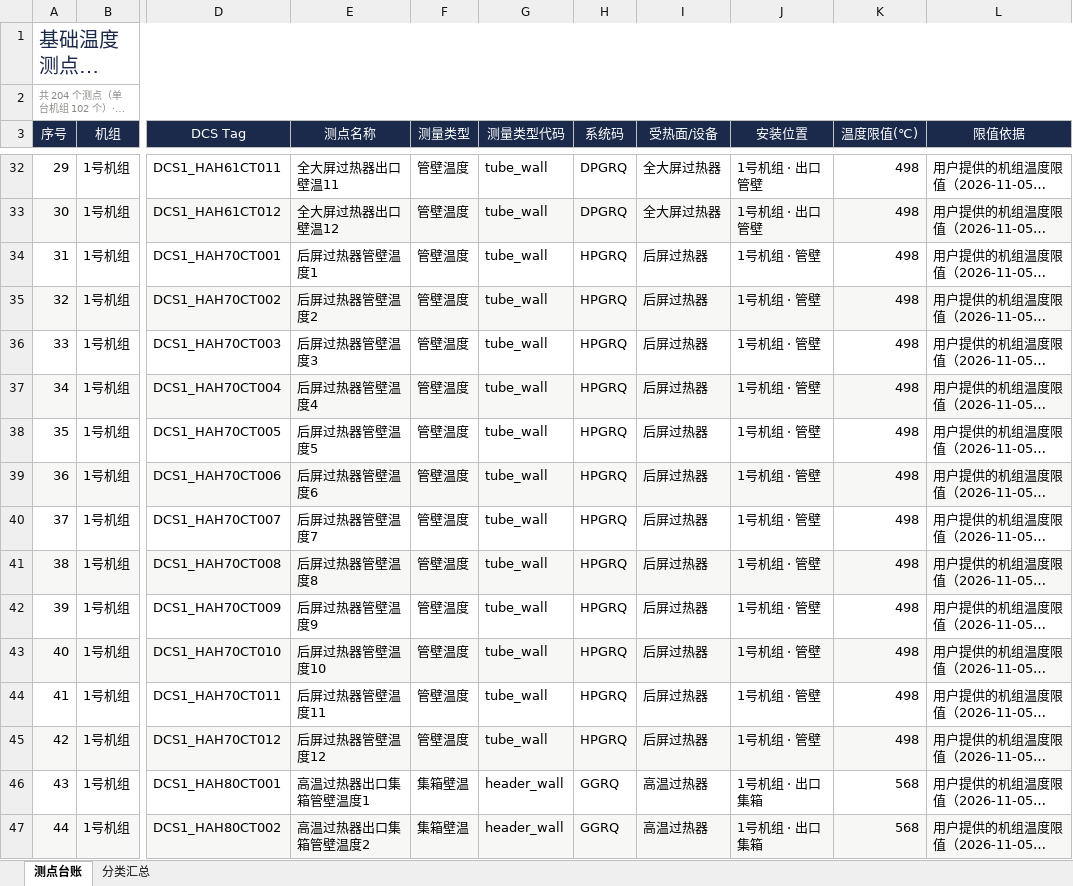
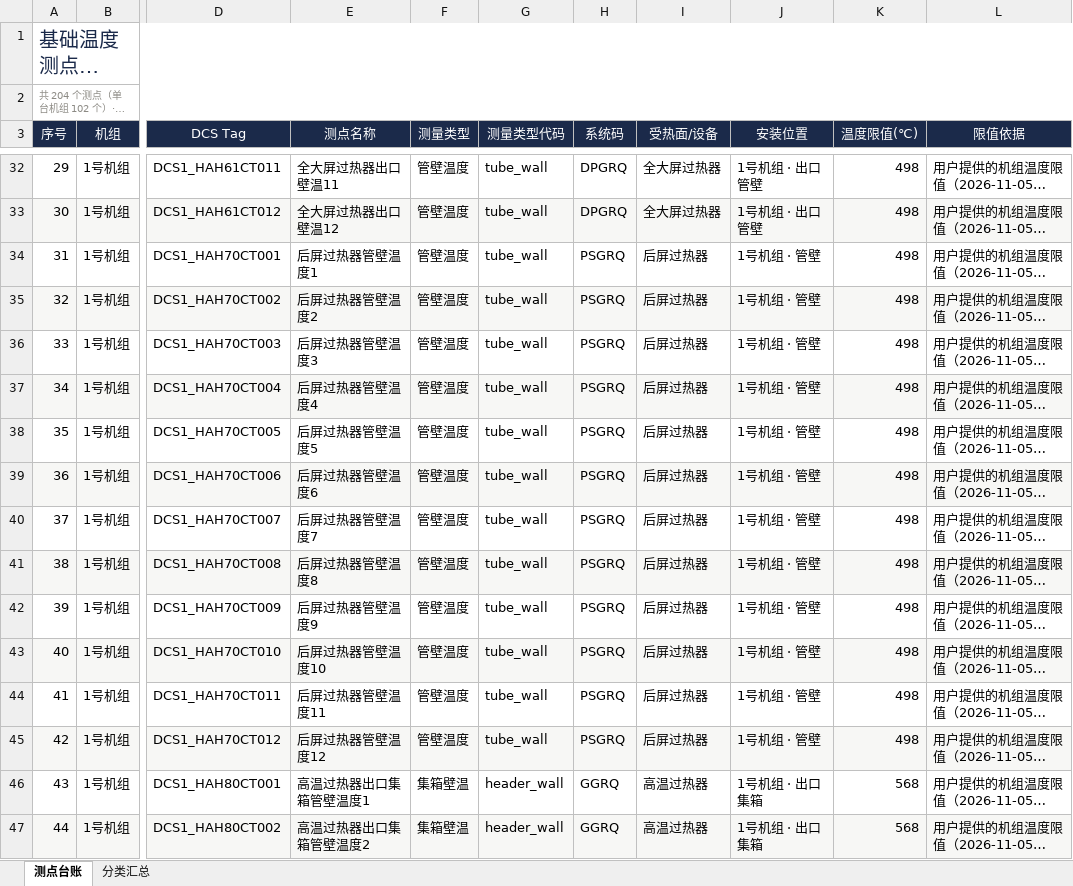
Before and after one commit to xiaolong2438/BOILER-TUBE-LIFECYCLE-MANAGEMENT-SYSTEM, an Excel workbook: data/temperature-points/基础温度测点台账.xlsx, sheet 测点台账, drawn as a sheet; only a part is shown, gaps mark what is left out; long unchanged cells end in …; values as stored, in another font and other column widths than the file's, no borders; the diff covers the shown part only; the diff names each change by its address in the sheet, - before the commit and + after, or states it on an @@ line.

Commit message:
feat(code): 后屏过热器系统码统一为 PSGRQ 并兼容旧码
- 系统码 HPGRQ→PSGRQ 同步到代码、演示数据、温度测点台账、文档与测试
- 解析与保存层兼容历史 HPGRQ 管码，读取归一为 PSGRQ，避免旧记录断链
- 敏感信息脱敏与超温模块标签同步识别旧码

```diff
--- a/data/temperature-points/基础温度测点台账.xlsx (sheet 测点台账)
+++ b/data/temperature-points/基础温度测点台账.xlsx (sheet 测点台账)
-H34:H45 (系统码): HPGRQ
+H34:H45 (系统码): PSGRQ
```
Also changed, not shown: 12 edited cells elsewhere in this sheet, sheet 分类汇总, data-cleaning/verified/数据清洗审计.xlsx, 30 other files.
